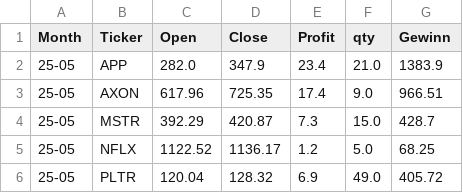
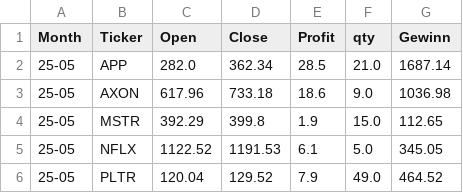
Before and after one commit to fxhuhn/monthly_trader_ndx, a CSV file: data/trades/25-05.csv, drawn as a sheet.

```diff
--- a/data/trades/25-05.csv
+++ b/data/trades/25-05.csv
@@ -1,6 +1,6 @@
 Month,Ticker,Open,Close,Profit,qty,Gewinn
-25-05,APP,282.0,347.9,23.4,21.0,1383.9
-25-05,AXON,617.96,725.35,17.4,9.0,966.51
-25-05,MSTR,392.29,420.87,7.3,15.0,428.7
-25-05,NFLX,1122.52,1136.17,1.2,5.0,68.25
-25-05,PLTR,120.04,128.32,6.9,49.0,405.72
+25-05,APP,282.0,362.34,28.5,21.0,1687.14
+25-05,AXON,617.96,733.18,18.6,9.0,1036.98
+25-05,MSTR,392.29,399.8,1.9,15.0,112.65
+25-05,NFLX,1122.52,1191.53,6.1,5.0,345.05
+25-05,PLTR,120.04,129.52,7.9,49.0,464.52
```
Also changed, not shown: data/depot.csv, 1 other file.
